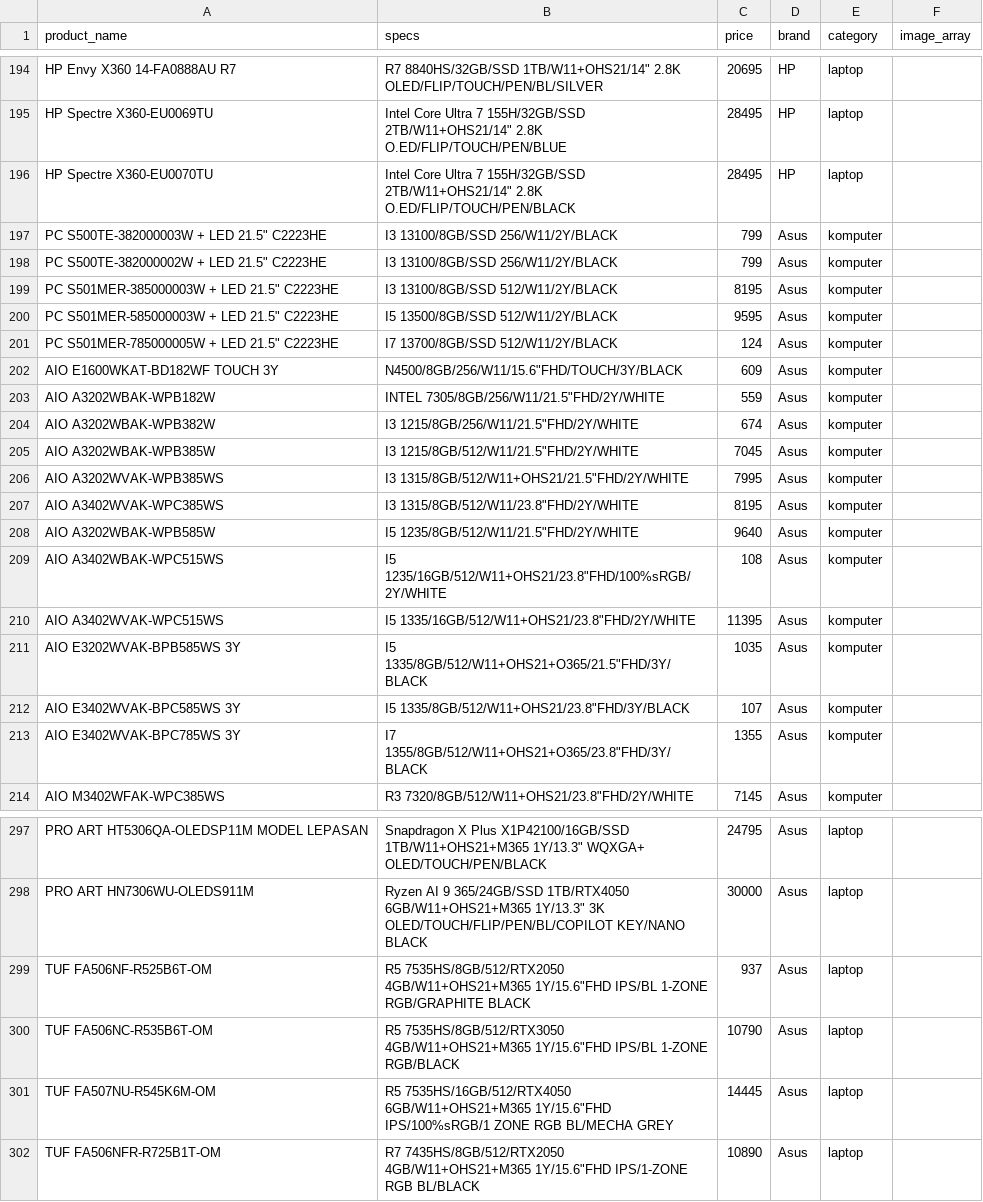
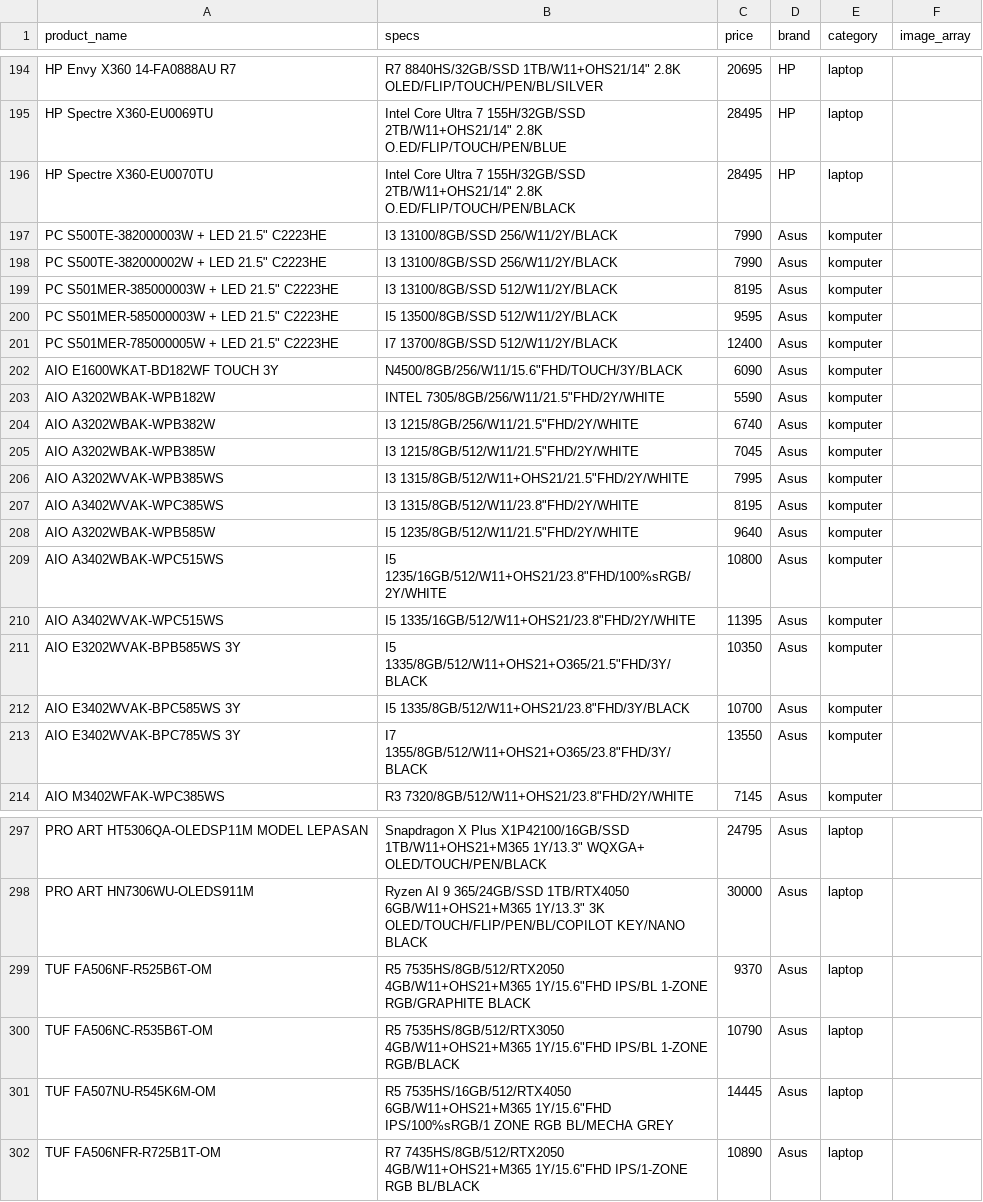
Before and after one commit to NixFester/azzahra-computer, a CSV file: database/seeders/data/productList.csv, drawn as a sheet; only a part is shown, gaps mark what is left out.

Commit message:
fix produk

```diff
--- a/database/seeders/data/productList.csv
+++ b/database/seeders/data/productList.csv
@@ -196,10 +196,10 @@ HP Spectre X360-EU0069TU,"Intel Core Ultra 7 155H/32GB/SSD 2TB/W11+OHS21/14"" 2.
 HP Spectre X360-EU0070TU,"Intel Core Ultra 7 155H/32GB/SSD 2TB/W11+OHS21/14"" 2.8K O.ED/FLIP/TOUCH/PEN/BLACK",28495,HP,laptop,
-"PC S500TE-382000003W + LED 21.5"" C2223HE",I3 13100/8GB/SSD 256/W11/2Y/BLACK,799,Asus,komputer,
-"PC S500TE-382000002W + LED 21.5"" C2223HE",I3 13100/8GB/SSD 256/W11/2Y/BLACK,799,Asus,komputer,
+"PC S500TE-382000003W + LED 21.5"" C2223HE",I3 13100/8GB/SSD 256/W11/2Y/BLACK,7990,Asus,komputer,
+"PC S500TE-382000002W + LED 21.5"" C2223HE",I3 13100/8GB/SSD 256/W11/2Y/BLACK,7990,Asus,komputer,
 "PC S501MER-385000003W + LED 21.5"" C2223HE",I3 13100/8GB/SSD 512/W11/2Y/BLACK,8195,Asus,komputer,
 "PC S501MER-585000003W + LED 21.5"" C2223HE",I5 13500/8GB/SSD 512/W11/2Y/BLACK,9595,Asus,komputer,
-"PC S501MER-785000005W + LED 21.5"" C2223HE",I7 13700/8GB/SSD 512/W11/2Y/BLACK,124,Asus,komputer,
-AIO E1600WKAT-BD182WF TOUCH 3Y,"N4500/8GB/256/W11/15.6""FHD/TOUCH/3Y/BLACK",609,Asus,komputer,
-AIO A3202WBAK-WPB182W,"INTEL 7305/8GB/256/W11/21.5""FHD/2Y/WHITE",559,Asus,komputer,
-AIO A3202WBAK-WPB382W,"I3 1215/8GB/256/W11/21.5""FHD/2Y/WHITE",674,Asus,komputer,
+"PC S501MER-785000005W + LED 21.5"" C2223HE",I7 13700/8GB/SSD 512/W11/2Y/BLACK,12400,Asus,komputer,
+AIO E1600WKAT-BD182WF TOUCH 3Y,"N4500/8GB/256/W11/15.6""FHD/TOUCH/3Y/BLACK",6090,Asus,komputer,
+AIO A3202WBAK-WPB182W,"INTEL 7305/8GB/256/W11/21.5""FHD/2Y/WHITE",5590,Asus,komputer,
+AIO A3202WBAK-WPB382W,"I3 1215/8GB/256/W11/21.5""FHD/2Y/WHITE",6740,Asus,komputer,
 AIO A3202WBAK-WPB385W,"I3 1215/8GB/512/W11/21.5""FHD/2Y/WHITE",7045,Asus,komputer,
@@ -208,7 +208,7 @@ AIO A3402WVAK-WPC385WS,"I3 1315/8GB/512/W11/23.8""FHD/2Y/WHITE",8195,Asus,komput
 AIO A3202WBAK-WPB585W,"I5 1235/8GB/512/W11/21.5""FHD/2Y/WHITE",9640,Asus,komputer,
-AIO A3402WBAK-WPC515WS,"I5 1235/16GB/512/W11+OHS21/23.8""FHD/100%sRGB/2Y/WHITE",108,Asus,komputer,
+AIO A3402WBAK-WPC515WS,"I5 1235/16GB/512/W11+OHS21/23.8""FHD/100%sRGB/2Y/WHITE",10800,Asus,komputer,
 AIO A3402WVAK-WPC515WS,"I5 1335/16GB/512/W11+OHS21/23.8""FHD/2Y/WHITE",11395,Asus,komputer,
-AIO E3202WVAK-BPB585WS 3Y,"I5 1335/8GB/512/W11+OHS21+O365/21.5""FHD/3Y/BLACK",1035,Asus,komputer,
-AIO E3402WVAK-BPC585WS 3Y,"I5 1335/8GB/512/W11+OHS21/23.8""FHD/3Y/BLACK",107,Asus,komputer,
-AIO E3402WVAK-BPC785WS 3Y,"I7 1355/8GB/512/W11+OHS21+O365/23.8""FHD/3Y/BLACK",1355,Asus,komputer,
+AIO E3202WVAK-BPB585WS 3Y,"I5 1335/8GB/512/W11+OHS21+O365/21.5""FHD/3Y/BLACK",10350,Asus,komputer,
+AIO E3402WVAK-BPC585WS 3Y,"I5 1335/8GB/512/W11+OHS21/23.8""FHD/3Y/BLACK",10700,Asus,komputer,
+AIO E3402WVAK-BPC785WS 3Y,"I7 1355/8GB/512/W11+OHS21+O365/23.8""FHD/3Y/BLACK",13550,Asus,komputer,
 AIO M3402WFAK-WPC385WS,"R3 7320/8GB/512/W11+OHS21/23.8""FHD/2Y/WHITE",7145,Asus,komputer,
@@ -298,3 +298,3 @@ PRO ART HT5306QA-OLEDSP11M MODEL LEPASAN,"Snapdragon X Plus X1P42100/16GB/SSD 1T
 PRO ART HN7306WU-OLEDS911M,"Ryzen AI 9 365/24GB/SSD 1TB/RTX4050 6GB/W11+OHS21+M365 1Y/13.3"" 3K OLED/TOUCH/FLIP/PEN/BL/COPILOT KEY/NANO BLACK",30000,Asus,laptop,
-TUF FA506NF-R525B6T-OM,"R5 7535HS/8GB/512/RTX2050 4GB/W11+OHS21+M365 1Y/15.6""FHD IPS/BL 1-ZONE RGB/GRAPHITE BLACK",937,Asus,laptop,
+TUF FA506NF-R525B6T-OM,"R5 7535HS/8GB/512/RTX2050 4GB/W11+OHS21+M365 1Y/15.6""FHD IPS/BL 1-ZONE RGB/GRAPHITE BLACK",9370,Asus,laptop,
 TUF FA506NC-R535B6T-OM,"R5 7535HS/8GB/512/RTX3050 4GB/W11+OHS21+M365 1Y/15.6""FHD IPS/BL 1-ZONE RGB/BLACK",10790,Asus,laptop,
```
